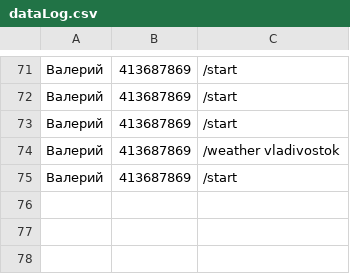
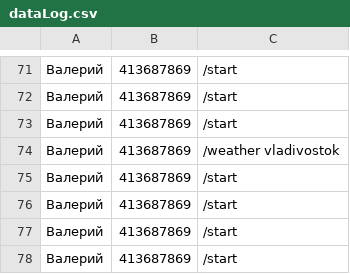
Before and after one commit to Cos125RUS/HW10-02-02-2023, a CSV file: dataLog.csv, drawn as a sheet; only a part is shown, gaps mark what is left out; the diff names each change by its address in the sheet, - before the commit and + after, or states it on an @@ line.

```diff
--- a/dataLog.csv
+++ b/dataLog.csv
+row 76: Валерий | 413687869 | /start
+row 77: Валерий | 413687869 | /start
+row 78: Валерий | 413687869 | /start
```
Also changed, not shown: 1 other file.
